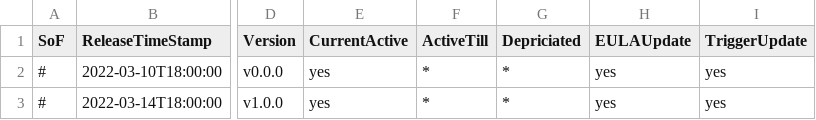
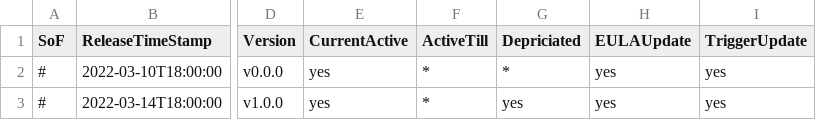
Before and after one commit to MURVENSolutions/ExelWhatsappSender, a CSV file: exclwasenderver_csvdata.csv, drawn as a sheet; only a part is shown, gaps mark what is left out; the diff names each change by its address in the sheet, - before the commit and + after, or states it on an @@ line.

Commit message:
Update exclwasenderver_csvdata.csv

```diff
--- a/exclwasenderver_csvdata.csv
+++ b/exclwasenderver_csvdata.csv
-G3 (Depriciated): *
+G3 (Depriciated): yes
```
